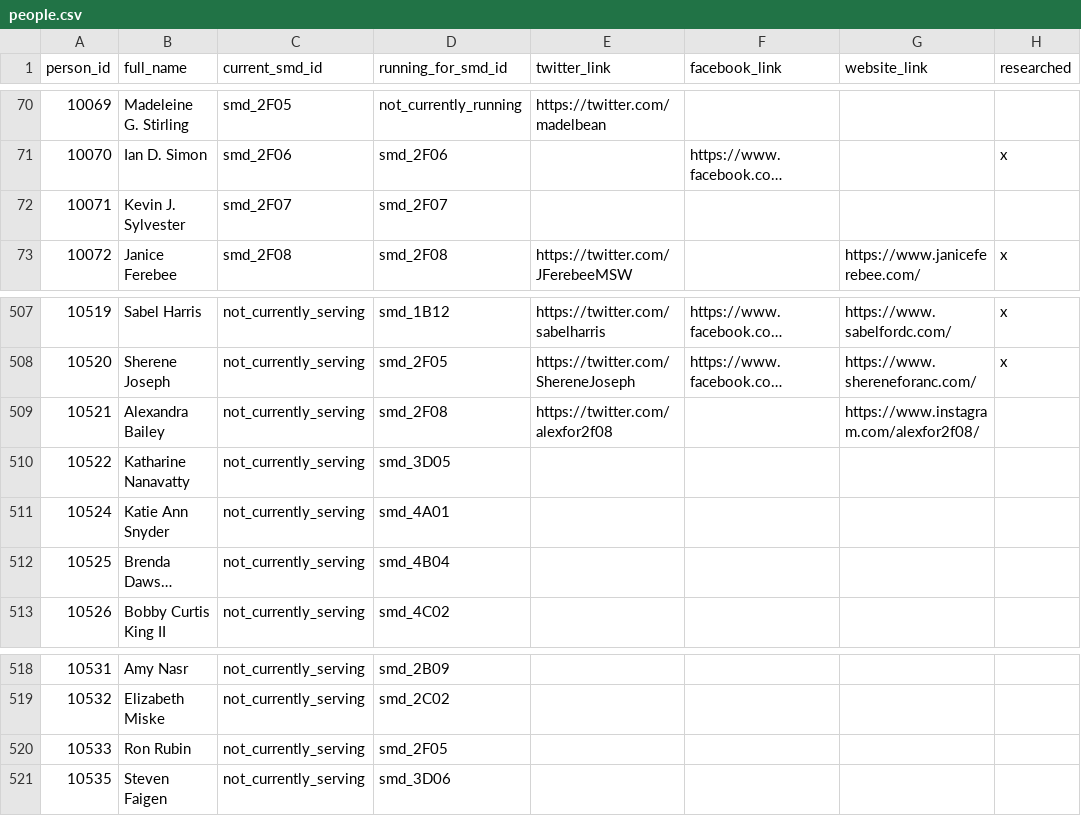
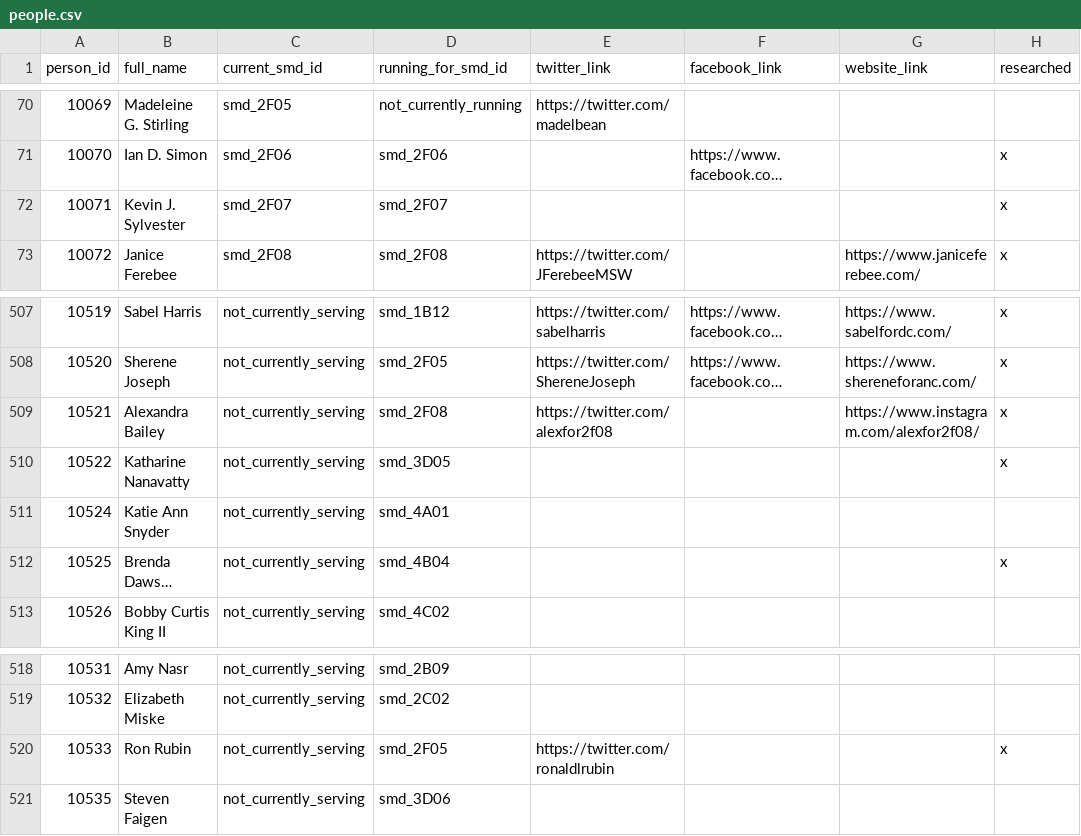
Before and after one commit to devinbrady/openanc, a CSV file: data/people.csv, drawn as a sheet; only a part is shown, gaps mark what is left out; long unchanged cells end in …; the diff names each change by its address in the sheet, - before the commit and + after, or states it on an @@ line.

Commit message:
Add twitter

```diff
--- a/data/people.csv
+++ b/data/people.csv
-H72 (researched): (empty)
+H72 (researched): x
-H509:H510 (researched): (empty)
+H509:H510 (researched): x
-H512 (researched): (empty)
+H512 (researched): x
-E520 (twitter_link): (empty)
+E520 (twitter_link): https://twitter.com/ronaldlrubin
-H520 (researched): (empty)
+H520 (researched): x
```
Also changed, not shown: 1 other file.
